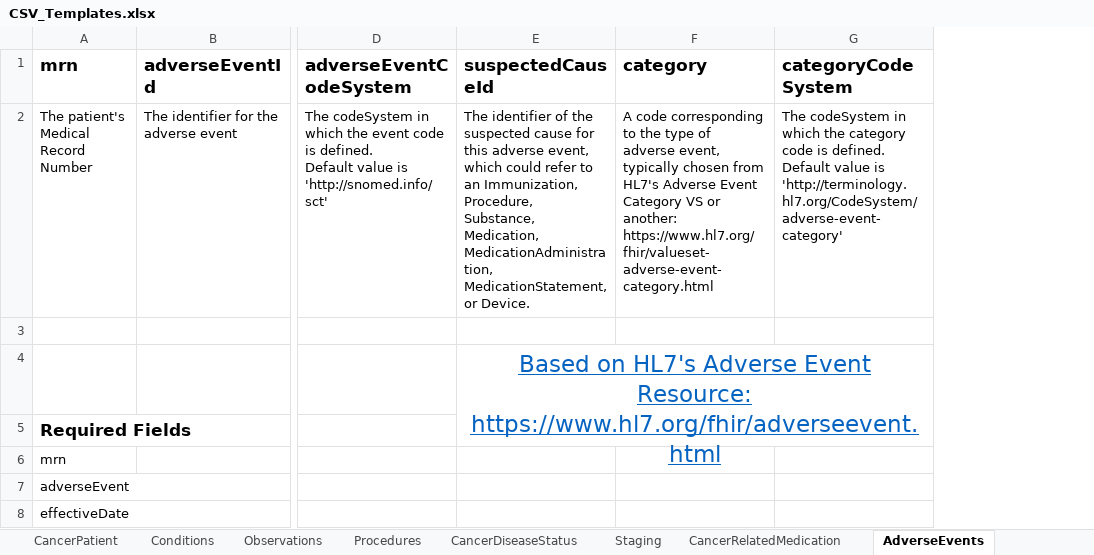
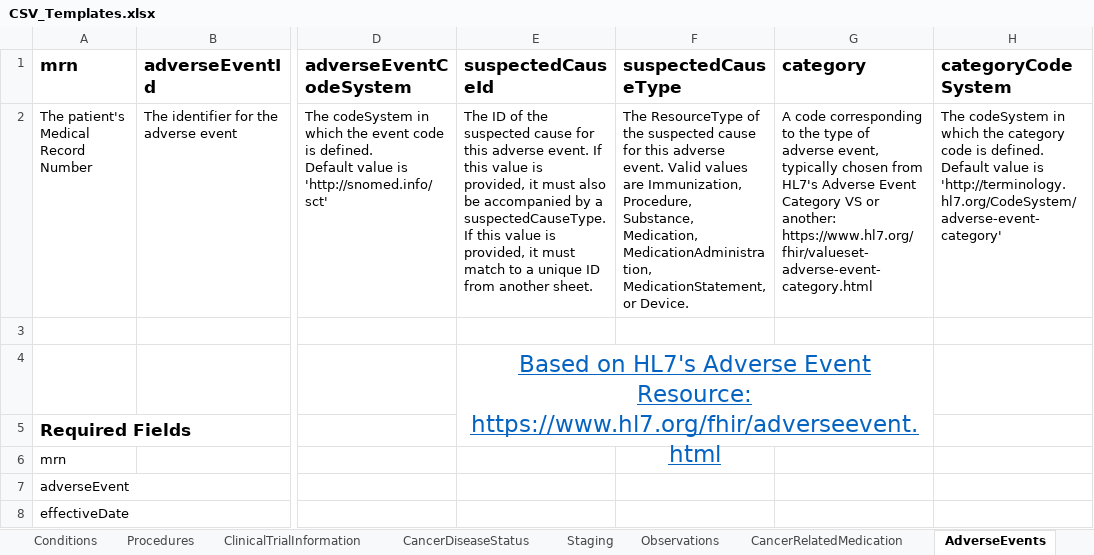
Before and after one commit to mcode/mcode-extraction-framework, an Excel workbook: docs/CSV_Templates.xlsx, sheet AdverseEvents, drawn as a sheet; only a part is shown, gaps mark what is left out; values as stored, in another font and other column widths than the file's, no borders; removed rows and columns are numbered as before the commit, all else as after; the diff names each change by its address in the sheet, - before the commit and + after, or states it on an @@ line.

Commit message:
minor changes to templates; added clinical trial information

```diff
--- a/docs/CSV_Templates.xlsx (sheet AdverseEvents)
+++ b/docs/CSV_Templates.xlsx (sheet AdverseEvents)
+sheet tab: ClinicalTrialInformation
@@ sheet tab order changed: Conditions | Procedures | ClinicalTrialInformation | CancerDiseaseStatus | Staging | Observations | CancerRelatedMedication | AdverseEvents @@
+column F (suspectedCauseType), row 2: The ResourceType of the suspected cause for this adverse event. Valid values are Immunization, Procedure, Substance, Medication, MedicationAdministration, MedicationStatement, or Device.
-E2 (suspectedCauseId): The identifier of the suspected cause for this adverse event, which could refer to an Immunization, Procedure, Substance, Medication, MedicationAdministration, MedicationStatement, or Device.
+E2 (suspectedCauseId): The ID of the suspected cause for this adverse event. If this value is provided, it must also be accompanied by a suspectedCauseType. If this value is provided, it must match to a unique ID from another sheet.
-E4:G5 merged
+E4:G5 merged
```
Also changed, not shown: 1 other file.
